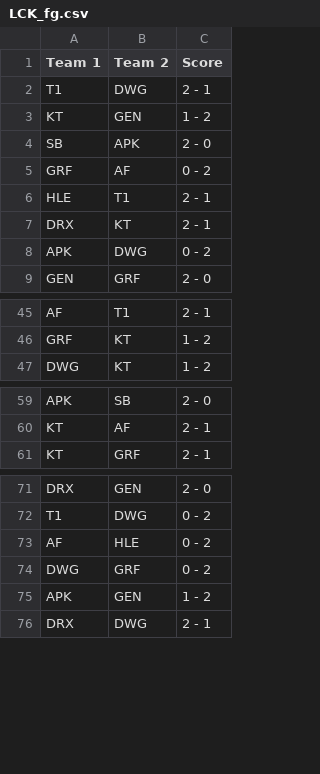
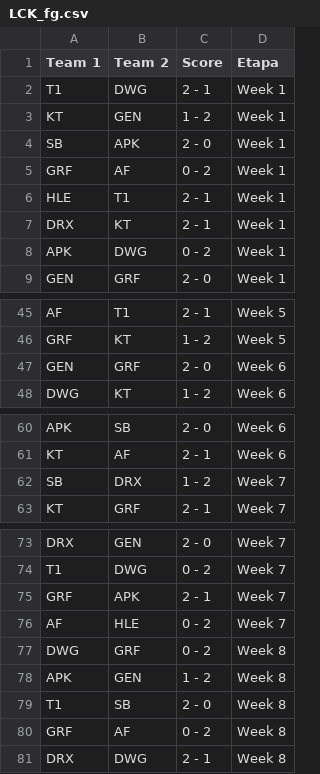
Before and after one commit to BrunodePauloAlmeida/Games_Prediction, a CSV file: 2020/LCK_fg.csv, drawn as a sheet; only a part is shown, gaps mark what is left out; the diff names each change by its address in the sheet, - before the commit and + after, or states it on an @@ line.

```diff
--- a/2020/LCK_fg.csv
+++ b/2020/LCK_fg.csv
+column D (Etapa), rows 2-9: all Week 1; rows 45-46: Week 5 | Week 5; row 48: Week 6; rows 60-61: Week 6 | Week 6; row 63: Week 7; rows 73-74: Week 7 | Week 7; rows 76-78: Week 7 | Week 8 | Week 8; row 81: Week 8
+row 47: GEN | GRF | 2 - 0 | Week 6
+row 62: SB | DRX | 1 - 2 | Week 7
+row 75: GRF | APK | 2 - 1 | Week 7
+row 79: T1 | SB | 2 - 0 | Week 8
+row 80: GRF | AF | 0 - 2 | Week 8
```
Also changed, not shown: 2020/CBLOL_fg.csv, 2020/LCS_fg.csv, 22 other files.
